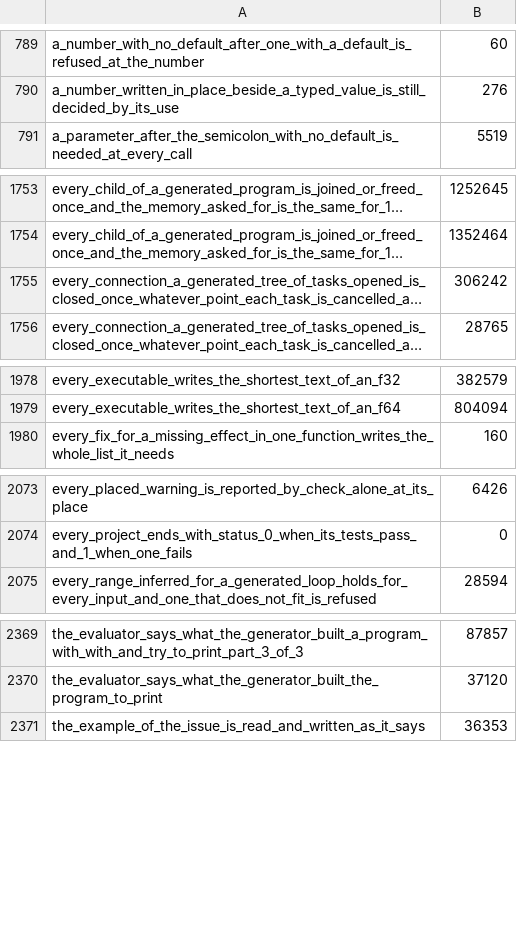
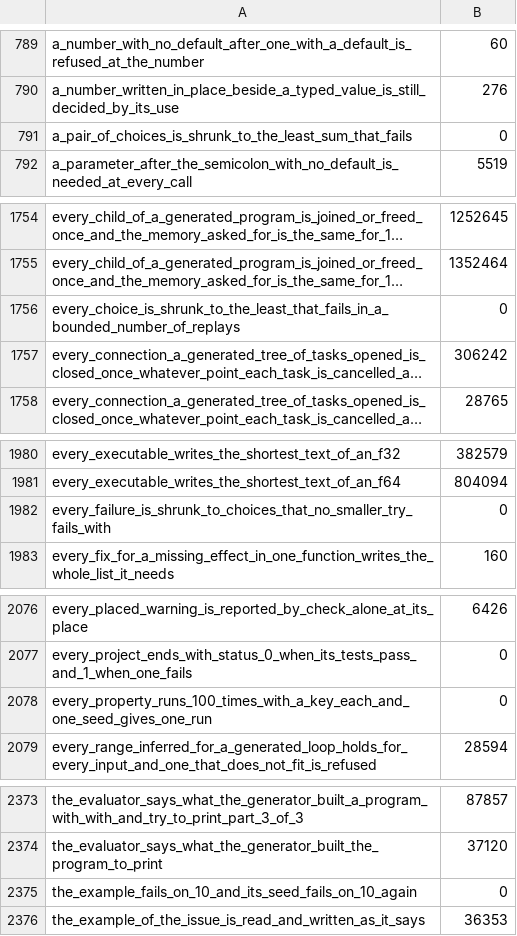
Before and after one commit to smith-ai-lab/smith-lang, a CSV file: steps.csv, drawn as a sheet; only a part is shown, gaps mark what is left out; long unchanged cells end in …; the diff names each change by its address in the sheet, - before the commit and + after, or states it on an @@ line.

```diff
--- a/steps.csv
+++ b/steps.csv
+row 791: a_pair_of_choices_is_shrunk_to_the_least_sum_that_fails | 0
+row 1756: every_choice_is_shrunk_to_the_least_that_fails_in_a_bounded_number_of_replays | 0
+row 1982: every_failure_is_shrunk_to_choices_that_no_smaller_try_fails_with | 0
+row 2078: every_property_runs_100_times_with_a_key_each_and_one_seed_gives_one_run | 0
+row 2375: the_example_fails_on_10_and_its_seed_fails_on_10_again | 0
```
Also changed, not shown: 1 other file.
